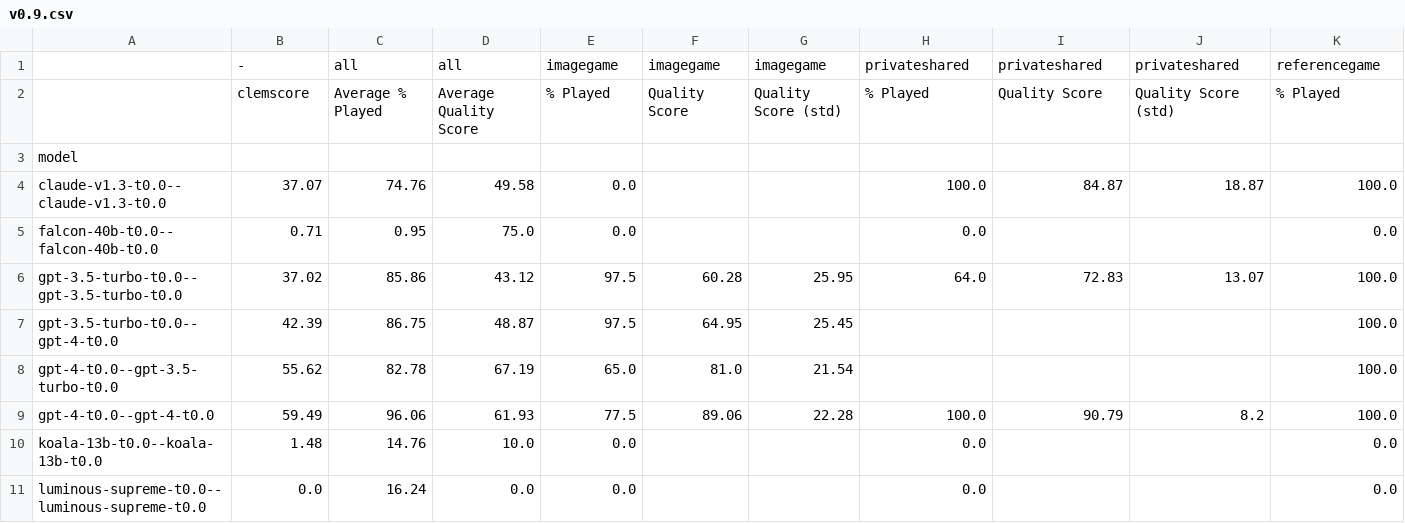
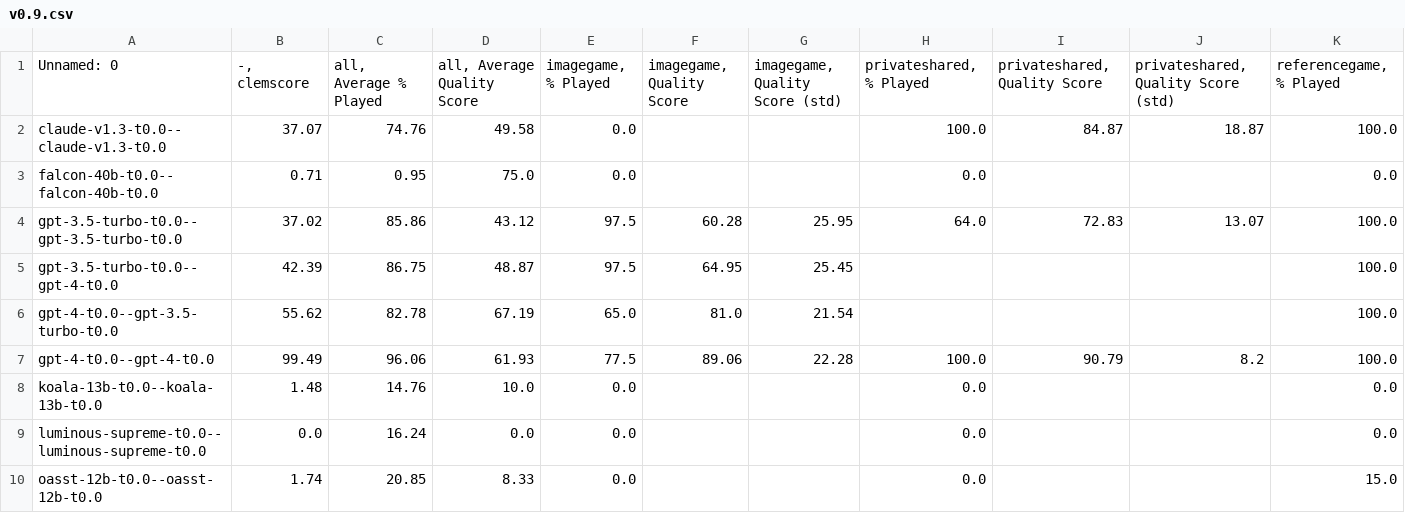
Before and after one commit to clembench/clembench-leaderboard, a CSV file: versions/v0.9.csv, drawn as a sheet; only a part is shown; the shorter side is filled out with more unchanged rows; removed rows and columns are numbered as before the commit, all else as after; rows hold the shown columns only; the diff names each change by its address in the sheet, - before the commit and + after, or states it on an @@ line.

```diff
--- a/versions/v0.9.csv
+++ b/versions/v0.9.csv
-row 1:  | - | all | all | imagegame | imagegame | imagegame | privateshared | privateshared | privateshared | referencegame
-row 2:  | clemscore | Average % Played | Average Quality Score | % Played | Quality Score | Quality Score (std) | % Played | Quality Score | Quality Score (std) | % Played
-row 3: model
+row 1: Unnamed: 0 | -, clemscore | all, Average % Played | all, Average Quality Score | imagegame, % Played | imagegame, Quality Score | imagegame, Quality Score (std) | privateshared, % Played | privateshared, Quality Score | privateshared, Quality Score (std) | referencegame, % Played
-B7: 59.49
+B7: 99.49
```
Also changed, not shown: versions/v1.0.csv, 3 other files.
